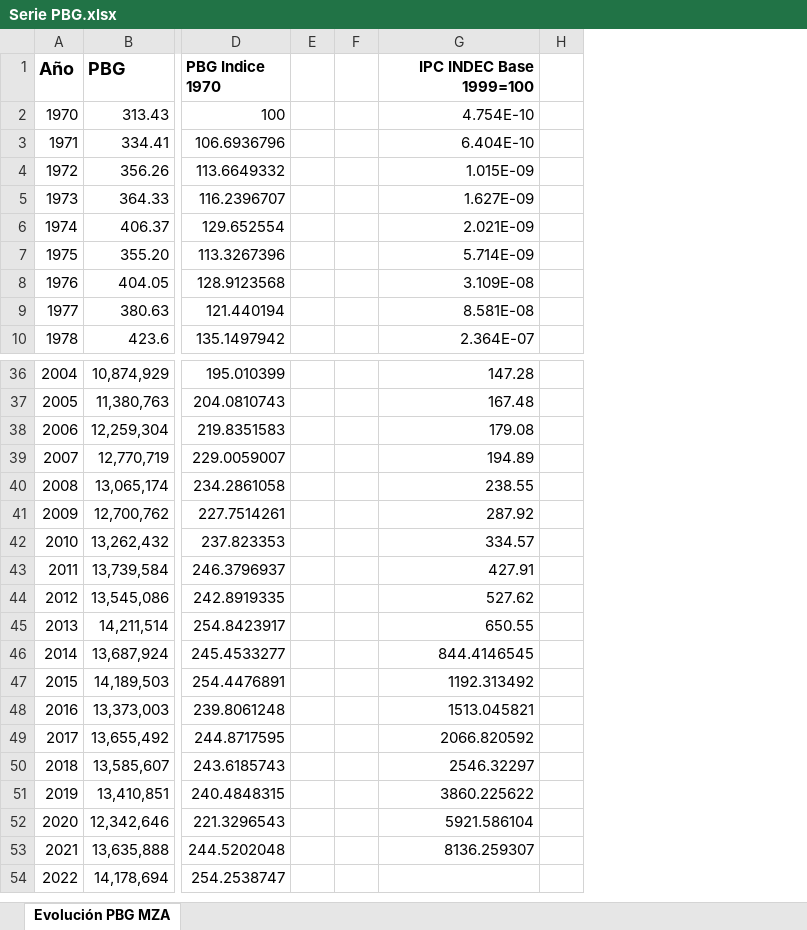
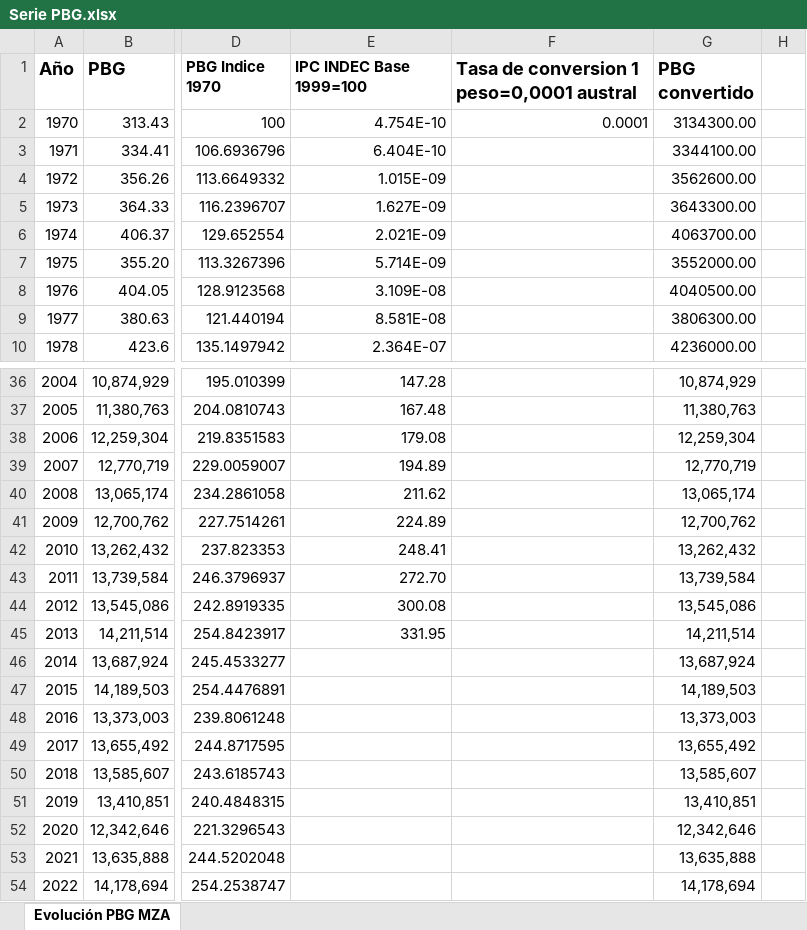
Before and after one commit to agustinajuarez-ux/Proyecto-evolucion-salarios, an Excel workbook: Serie PBG.xlsx, sheet Evolución PBG MZA, drawn as a sheet; only a part is shown, gaps mark what is left out; values as stored, in another font and other column widths than the file's, no borders; removed rows and columns are numbered as before the commit, all else as after; the diff names each change by its address in the sheet, - before the commit and + after, or states it on an @@ line.

Commit message:
Update Serie PBG.xlsx

```diff
--- a/Serie PBG.xlsx (sheet Evolución PBG MZA)
+++ b/Serie PBG.xlsx (sheet Evolución PBG MZA)
-column E, empty
-column F, empty
+column F, rows 1-2: Tasa de conversion 1 peso=0,0001 austral | 0.0001
+column G (PBG convertido), rows 2-10: 3134300.00 | 3344100.00 | 3562600.00 | 3643300.00 | 4063700.00 | 3552000.00 | 4040500.00 | 3806300.00 | 4236000.00; rows 36-54: 10,874,929 | 11,380,763 | 12,259,304 | 12,770,719 | 13,065,174 | 12,700,762 | 13,262,432 | 13,739,584 | 13,545,086 | 14,211,514 | 13,687,924 | 14,189,503 | 13,373,003 | 13,655,492 | 13,585,607 | 13,410,851 | 12,342,646 | 13,635,888 | 14,178,694
-E1 alignment: right
+E1 alignment: left
-E40 (IPC INDEC Base 1999=100): 238.55
+E40 (IPC INDEC Base 1999=100): 211.62
-E41 (IPC INDEC Base 1999=100): 287.92
+E41 (IPC INDEC Base 1999=100): 224.89
-E42 (IPC INDEC Base 1999=100): 334.57
+E42 (IPC INDEC Base 1999=100): 248.41
-E43 (IPC INDEC Base 1999=100): 427.91
+E43 (IPC INDEC Base 1999=100): 272.70
-E44 (IPC INDEC Base 1999=100): 527.62
+E44 (IPC INDEC Base 1999=100): 300.08
-E45 (IPC INDEC Base 1999=100): 650.55
+E45 (IPC INDEC Base 1999=100): 331.95
-E46 (IPC INDEC Base 1999=100): 844.4146545
+E46 (IPC INDEC Base 1999=100): (empty)
-E47 (IPC INDEC Base 1999=100): 1192.313492
+E47 (IPC INDEC Base 1999=100): (empty)
-E48 (IPC INDEC Base 1999=100): 1513.045821
+E48 (IPC INDEC Base 1999=100): (empty)
-E49 (IPC INDEC Base 1999=100): 2066.820592
+E49 (IPC INDEC Base 1999=100): (empty)
-E50 (IPC INDEC Base 1999=100): 2546.32297
+E50 (IPC INDEC Base 1999=100): (empty)
-E51 (IPC INDEC Base 1999=100): 3860.225622
+E51 (IPC INDEC Base 1999=100): (empty)
-E52 (IPC INDEC Base 1999=100): 5921.586104
+E52 (IPC INDEC Base 1999=100): (empty)
-E53 (IPC INDEC Base 1999=100): 8136.259307
+E53 (IPC INDEC Base 1999=100): (empty)
```
